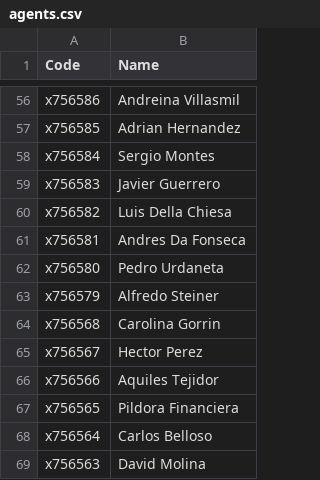
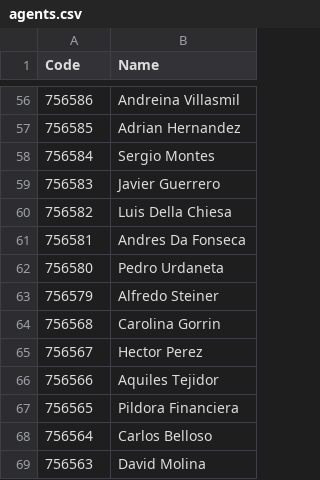
Before and after one commit to bignacio89/reportsAtlas, a CSV file: assets/agents.csv, drawn as a sheet; only a part is shown, gaps mark what is left out; the diff covers the shown part only; the diff names each change by its address in the sheet, - before the commit and + after, or states it on an @@ line.

```diff
--- a/assets/agents.csv
+++ b/assets/agents.csv
-A56 (Code): x756586
+A56 (Code): 756586
-A57 (Code): x756585
+A57 (Code): 756585
-A58 (Code): x756584
+A58 (Code): 756584
-A59 (Code): x756583
+A59 (Code): 756583
-A60 (Code): x756582
+A60 (Code): 756582
-A61 (Code): x756581
+A61 (Code): 756581
-A62 (Code): x756580
+A62 (Code): 756580
-A63 (Code): x756579
+A63 (Code): 756579
-A64 (Code): x756568
+A64 (Code): 756568
-A65 (Code): x756567
+A65 (Code): 756567
-A66 (Code): x756566
+A66 (Code): 756566
-A67 (Code): x756565
+A67 (Code): 756565
-A68 (Code): x756564
+A68 (Code): 756564
-A69 (Code): x756563
+A69 (Code): 756563
```
Also changed, not shown: 55 edited cells elsewhere in this file.
